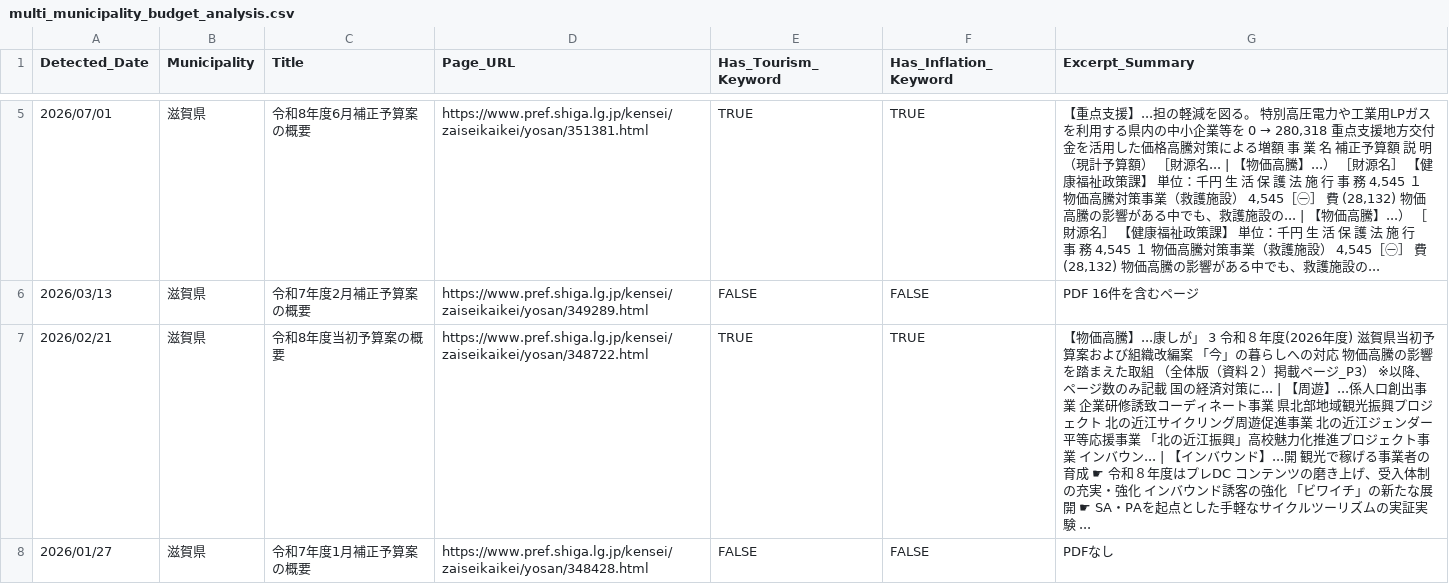
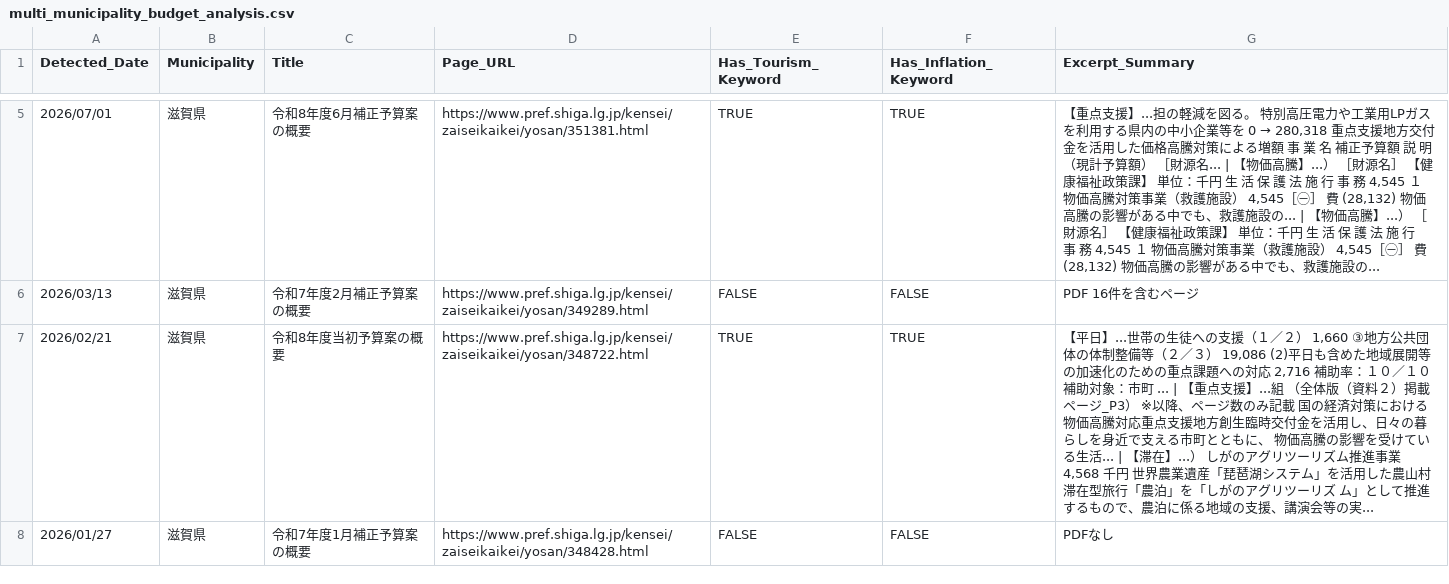
Before and after one commit to 127ytko/kanko-budget, a CSV file: multi_municipality_budget_analysis.csv, drawn as a sheet; only a part is shown, gaps mark what is left out; the diff covers the shown part only.

```diff
--- a/multi_municipality_budget_analysis.csv
+++ b/multi_municipality_budget_analysis.csv
@@ -6,3 +6,3 @@
 2026/03/13,滋賀県,令和7年度2月補正予算案の概要,https://www.pref.shiga.lg.jp/kensei/zaiseikaikei/yosan/349289.html,FALSE,FALSE,PDF 16件を含むページ
-2026/02/21,滋賀県,令和8年度当初予算案の概要,https://www.pref.shiga.lg.jp/kensei/zaiseikaikei/yosan/348722.html,TRUE,TRUE,【物価高騰】...康しが」 3 令和８年度(2026年度) 滋賀県当初予算案および組織改編案 「今」の暮らしへの対応 物価高騰の影響を踏まえた取組 （全体版（資料２）掲載ページ_P3） ※以降、ページ数のみ記載 国の経済対策に... | 【周遊】...係人口創出事業 企業研修誘致コーディネート事業 県北部地域観光振興プロジェクト 北の近江サイクリング周遊促進事業 北の近江ジェンダー平等応援事業 「北の近江振興」高校魅力化推進プロジェクト事業 インバウン... | 【インバウンド】...開 観光で稼げる事業者の育成 ☛ 令和８年度はプレDC コンテンツの磨き上げ、受入体制の充実・強化 インバウンド誘客の強化 「ビワイチ」の新たな展開 ☛ SA・PAを起点とした手軽なサイクルツーリズムの実証実験 ...
+2026/02/21,滋賀県,令和8年度当初予算案の概要,https://www.pref.shiga.lg.jp/kensei/zaiseikaikei/yosan/348722.html,TRUE,TRUE,"【平日】...世帯の生徒への支援（１／２） 1,660 ③地方公共団体の体制整備等（２／３） 19,086 (2)平日も含めた地域展開等の加速化のための重点課題への対応 2,716 補助率：１０／１０ 補助対象：市町 ... | 【重点支援】...組 （全体版（資料２）掲載ページ_P3） ※以降、ページ数のみ記載 国の経済対策における物価高騰対応重点支援地方創生臨時交付金を活用し、日々の暮らしを身近で支える市町とともに、 物価高騰の影響を受けている生活... | 【滞在】...） しがのアグリツーリズム推進事業 4,568 千円 世界農業遺産「琵琶湖システム」を活用した農山村滞在型旅行「農泊」を「しがのアグリツーリズ ム」として推進するもので、農泊に係る地域の支援、講演会等の実..."
 2026/01/27,滋賀県,令和7年度1月補正予算案の概要,https://www.pref.shiga.lg.jp/kensei/zaiseikaikei/yosan/348428.html,FALSE,FALSE,PDFなし
```
Also changed, not shown: 33 edited cells elsewhere in this file, 2 other files.
